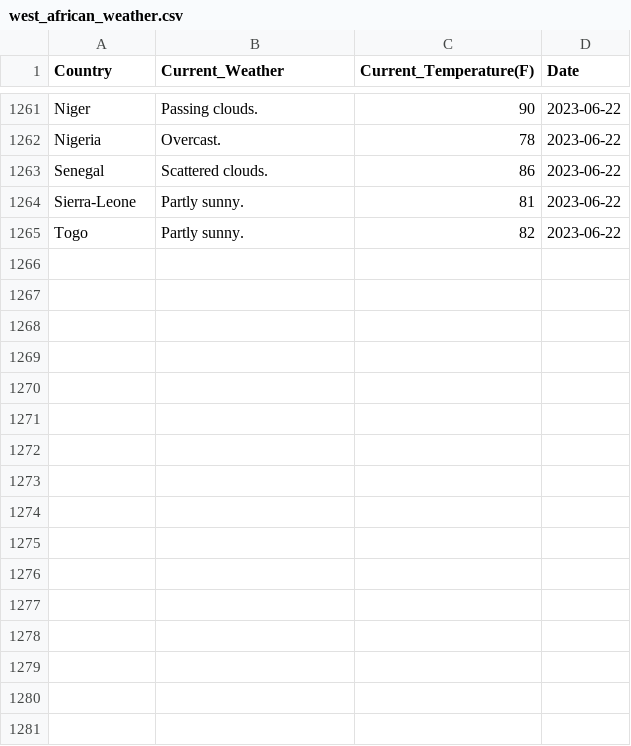
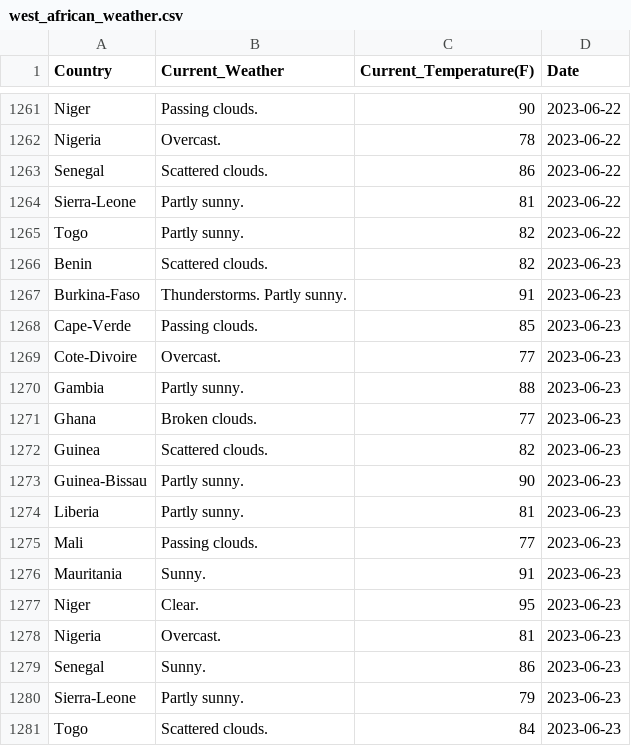
Before and after one commit to Kola-Ademola/Weather_web_Scraper, a CSV file: west_african_weather.csv, drawn as a sheet; only a part is shown, gaps mark what is left out.

```diff
--- a/west_african_weather.csv
+++ b/west_african_weather.csv
@@ -1265 +1265,17 @@ Sierra-Leone,Partly sunny.,81,2023-06-22
 Togo,Partly sunny.,82,2023-06-22
+Benin,Scattered clouds.,82,2023-06-23
+Burkina-Faso,Thunderstorms. Partly sunny.,91,2023-06-23
+Cape-Verde,Passing clouds.,85,2023-06-23
+Cote-Divoire,Overcast.,77,2023-06-23
+Gambia,Partly sunny.,88,2023-06-23
+Ghana,Broken clouds.,77,2023-06-23
+Guinea,Scattered clouds.,82,2023-06-23
+Guinea-Bissau,Partly sunny.,90,2023-06-23
+Liberia,Partly sunny.,81,2023-06-23
+Mali,Passing clouds.,77,2023-06-23
+Mauritania,Sunny.,91,2023-06-23
+Niger,Clear.,95,2023-06-23
+Nigeria,Overcast.,81,2023-06-23
+Senegal,Sunny.,86,2023-06-23
+Sierra-Leone,Partly sunny.,79,2023-06-23
+Togo,Scattered clouds.,84,2023-06-23
```
Also changed, not shown: 1 other file.
